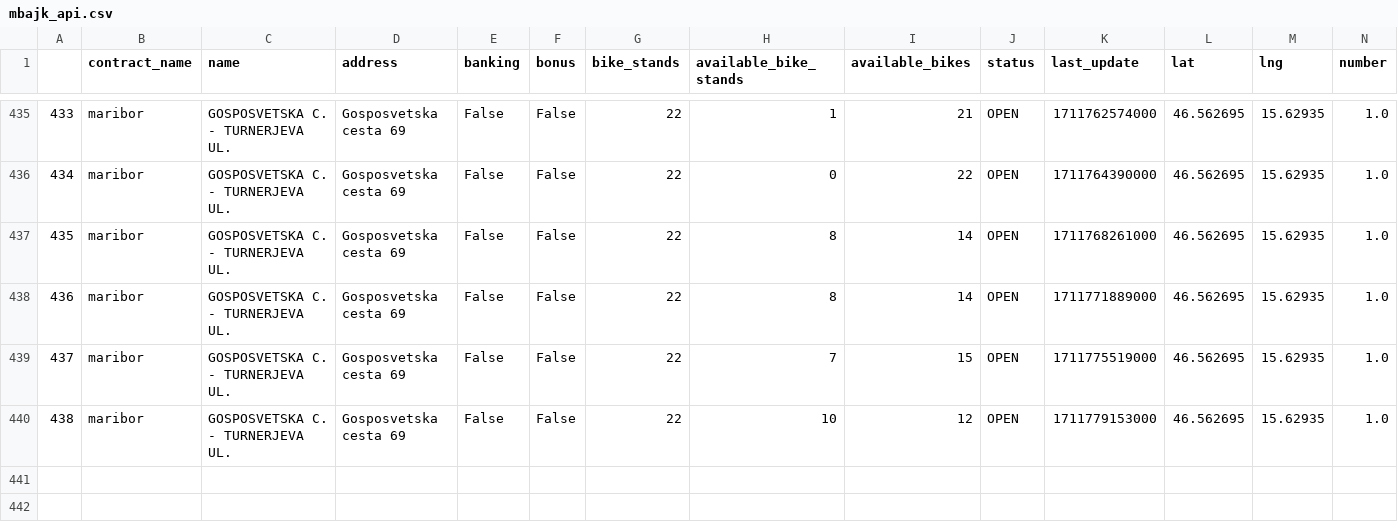
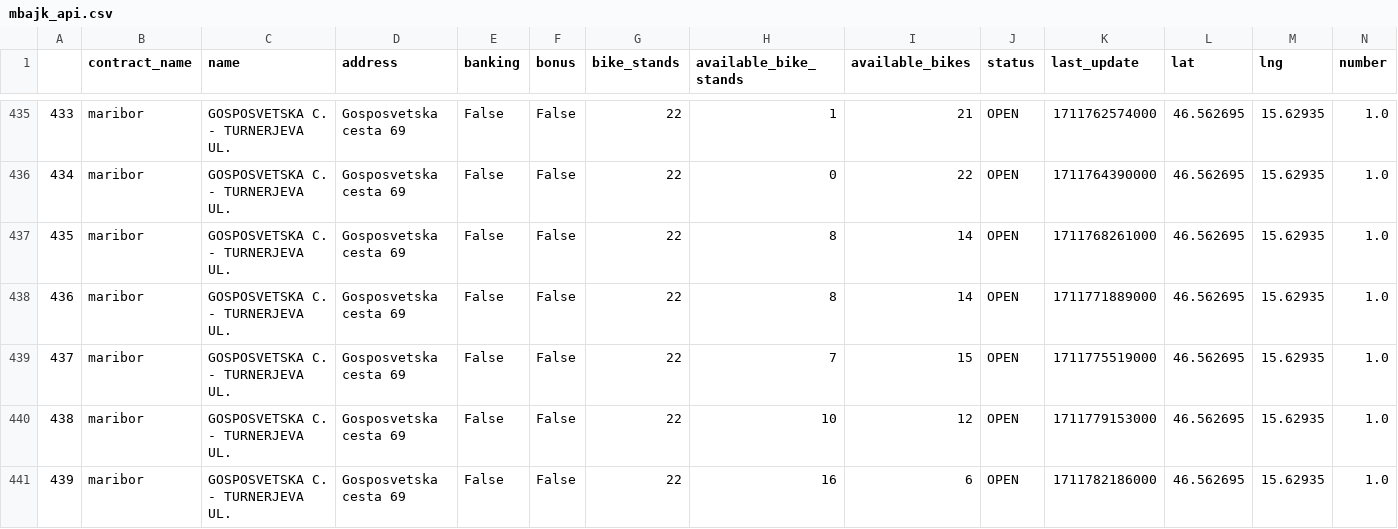
Before and after one commit to NikolaVilar/IIS, a CSV file: data/raw/mbajk/mbajk_api.csv, drawn as a sheet; only a part is shown, gaps mark what is left out.

Commit message:
gitbot: fetch data

```diff
--- a/data/raw/mbajk/mbajk_api.csv
+++ b/data/raw/mbajk/mbajk_api.csv
@@ -440 +440,2 @@
 438,maribor,GOSPOSVETSKA C. - TURNERJEVA UL.,Gosposvetska cesta 69,False,False,22,10,12,OPEN,1711779153000,46.562695,15.62935,1.0
+439,maribor,GOSPOSVETSKA C. - TURNERJEVA UL.,Gosposvetska cesta 69,False,False,22,16,6,OPEN,1711782186000,46.562695,15.62935,1.0
```
Also changed, not shown: data/processed/data.csv.
